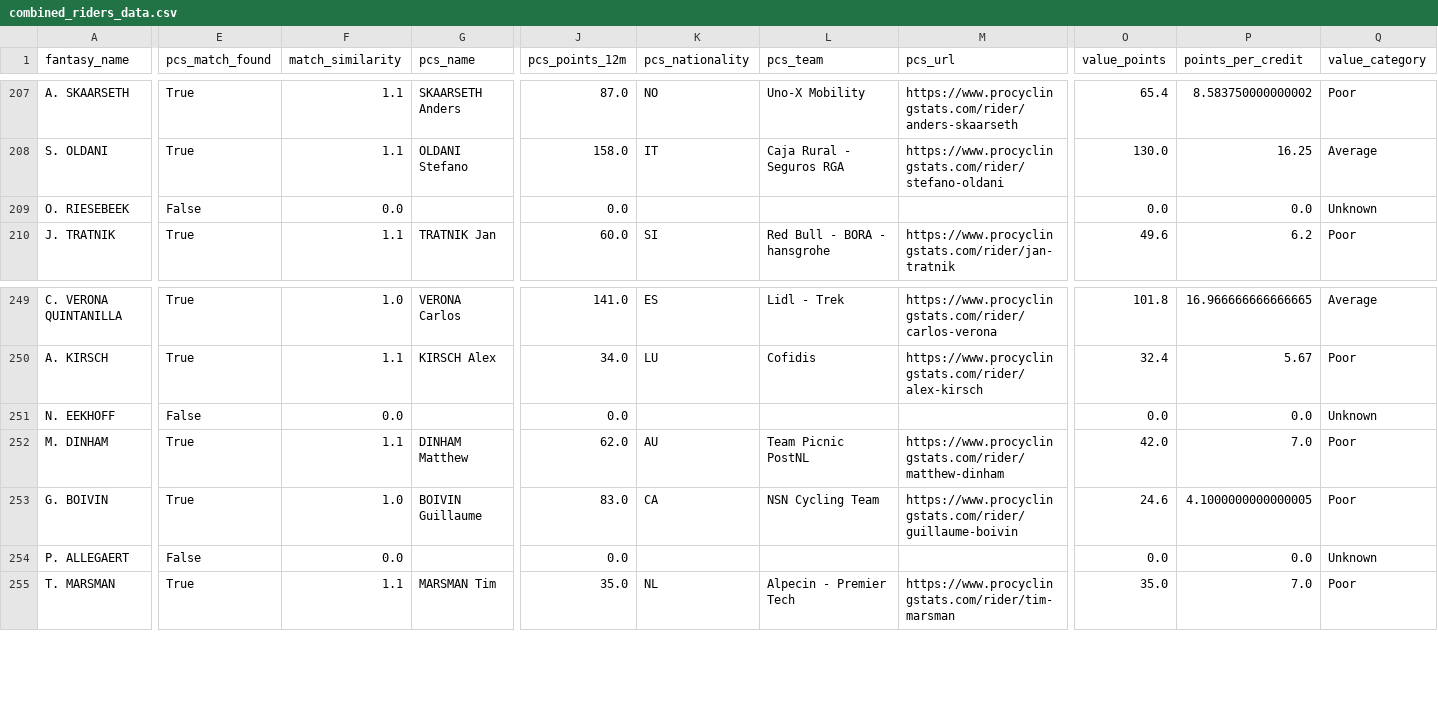
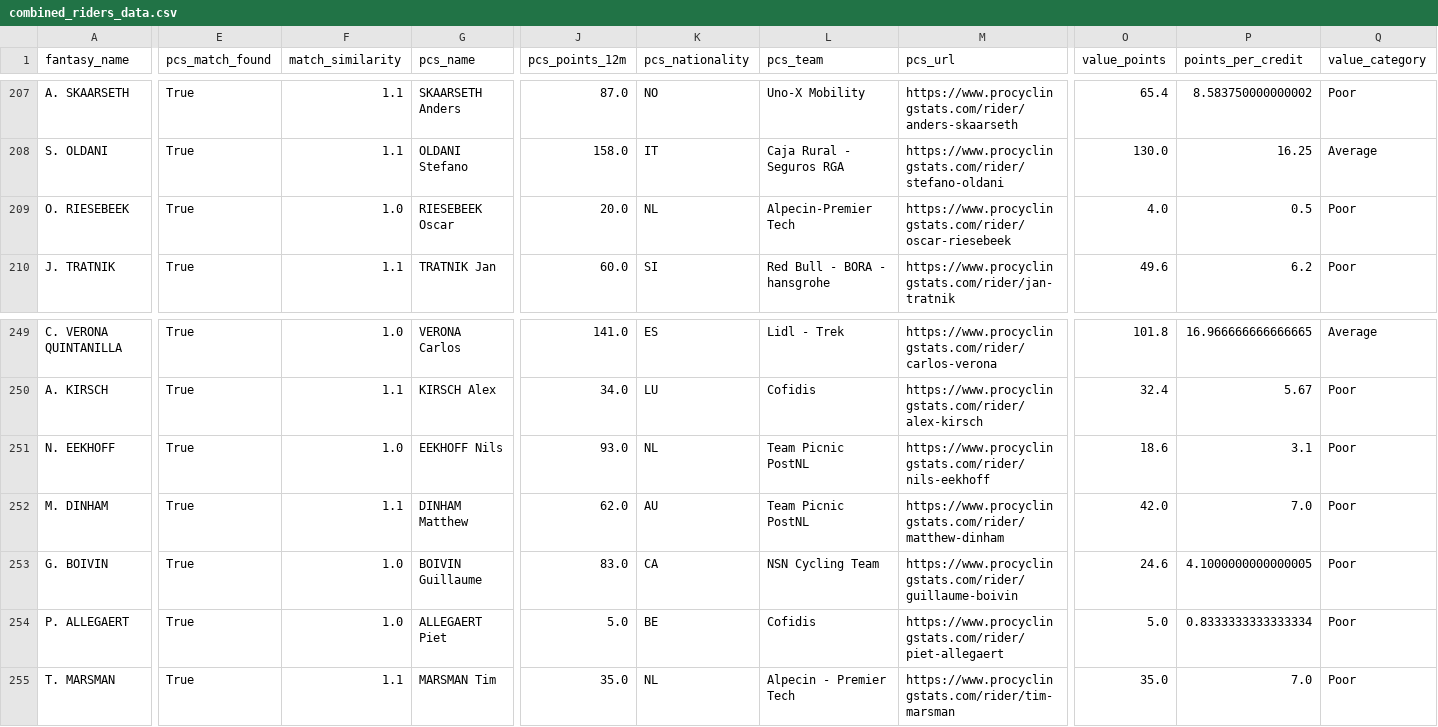
Before and after one commit to mareksulik/fantasy, a CSV file: combined_riders_data.csv, drawn as a sheet; only a part is shown, gaps mark what is left out; the diff covers the shown part only; the diff names each change by its address in the sheet, - before the commit and + after, or states it on an @@ line.

```diff
--- a/combined_riders_data.csv
+++ b/combined_riders_data.csv
-E209 (pcs_match_found): False
+E209 (pcs_match_found): True
-F209 (match_similarity): 0.0
+F209 (match_similarity): 1.0
-G209 (pcs_name): (empty)
+G209 (pcs_name): RIESEBEEK Oscar
-J209 (pcs_points_12m): 0.0
+J209 (pcs_points_12m): 20.0
-K209 (pcs_nationality): (empty)
+K209 (pcs_nationality): NL
-L209 (pcs_team): (empty)
+L209 (pcs_team): Alpecin-Premier Tech
-M209 (pcs_url): (empty)
+M209 (pcs_url): https://www.procyclingstats.com/rider/oscar-riesebeek
-O209 (value_points): 0.0
+O209 (value_points): 4.0
-P209 (points_per_credit): 0.0
+P209 (points_per_credit): 0.5
-Q209 (value_category): Unknown
+Q209 (value_category): Poor
-E251 (pcs_match_found): False
+E251 (pcs_match_found): True
-F251 (match_similarity): 0.0
+F251 (match_similarity): 1.0
-G251 (pcs_name): (empty)
+G251 (pcs_name): EEKHOFF Nils
-J251 (pcs_points_12m): 0.0
+J251 (pcs_points_12m): 93.0
-K251 (pcs_nationality): (empty)
+K251 (pcs_nationality): NL
-L251 (pcs_team): (empty)
+L251 (pcs_team): Team Picnic PostNL
-M251 (pcs_url): (empty)
+M251 (pcs_url): https://www.procyclingstats.com/rider/nils-eekhoff
-O251 (value_points): 0.0
+O251 (value_points): 18.6
-P251 (points_per_credit): 0.0
+P251 (points_per_credit): 3.1
-Q251 (value_category): Unknown
+Q251 (value_category): Poor
-E254 (pcs_match_found): False
+E254 (pcs_match_found): True
-F254 (match_similarity): 0.0
+F254 (match_similarity): 1.0
-G254 (pcs_name): (empty)
+G254 (pcs_name): ALLEGAERT Piet
-J254 (pcs_points_12m): 0.0
+J254 (pcs_points_12m): 5.0
-K254 (pcs_nationality): (empty)
+K254 (pcs_nationality): BE
-L254 (pcs_team): (empty)
+L254 (pcs_team): Cofidis
-M254 (pcs_url): (empty)
+M254 (pcs_url): https://www.procyclingstats.com/rider/piet-allegaert
-O254 (value_points): 0.0
+O254 (value_points): 5.0
-P254 (points_per_credit): 0.0
+P254 (points_per_credit): 0.8333333333333334
-Q254 (value_category): Unknown
+Q254 (value_category): Poor
```
Also changed, not shown: 20 edited cells elsewhere in this file, wins_2026.csv, 2 other files.
